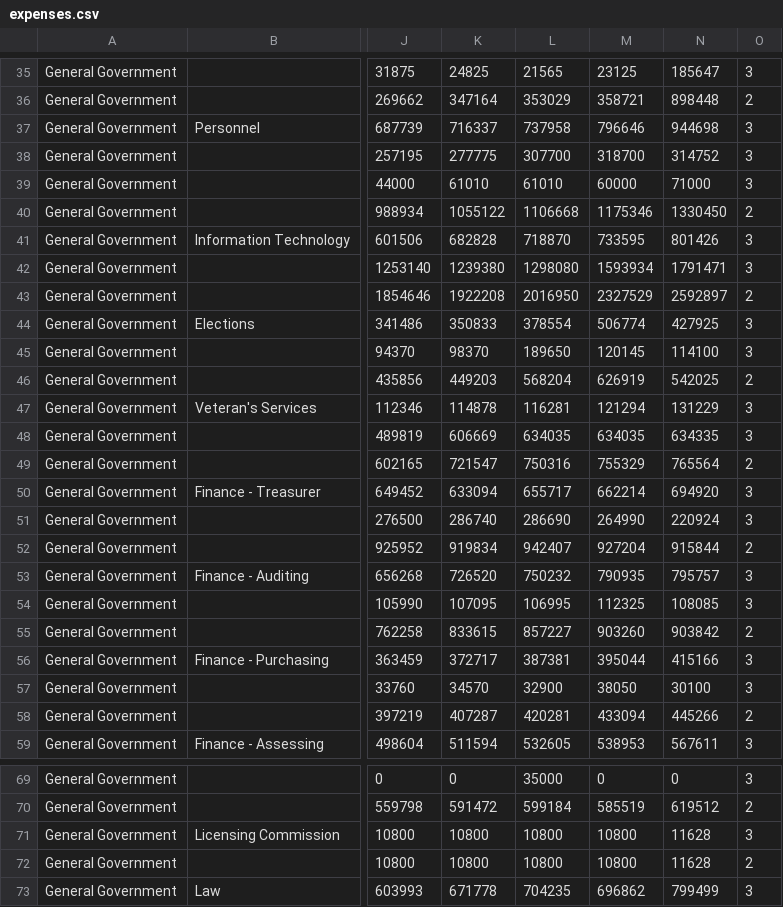
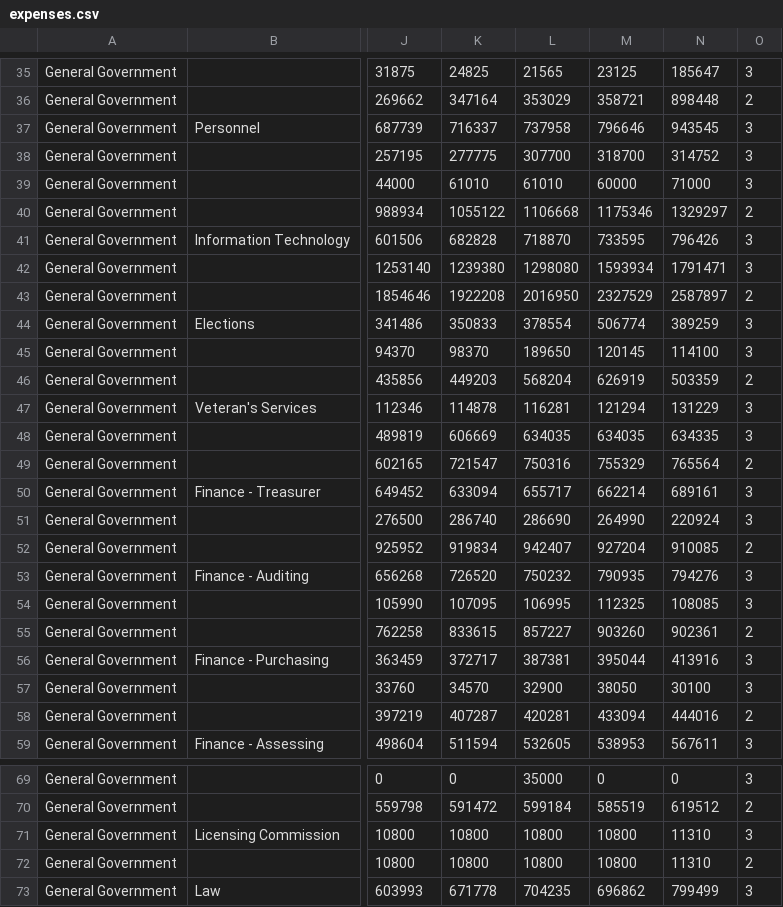
Before and after one commit to cityofsomerville/Visual-Somerville-Budget, a CSV file: src/httpdocs/data/processing/expenses.csv, drawn as a sheet; only a part is shown, gaps mark what is left out; the diff covers the shown part only; the diff names each change by its address in the sheet, - before the commit and + after, or states it on an @@ line.

Commit message:
update for final FY18 budget
updates expenses.json for final budget, corrected prior years in
home.json

```diff
--- a/src/httpdocs/data/processing/expenses.csv
+++ b/src/httpdocs/data/processing/expenses.csv
-N37: 944698
+N37: 943545
-N40: 1330450
+N40: 1329297
-N41: 801426
+N41: 796426
-N43: 2592897
+N43: 2587897
-N44: 427925
+N44: 389259
-N46: 542025
+N46: 503359
-N50: 694920
+N50: 689161
-N52: 915844
+N52: 910085
-N53: 795757
+N53: 794276
-N55: 903842
+N55: 902361
-N56: 415166
+N56: 413916
-N58: 445266
+N58: 444016
-N71:N72: 11628
+N71:N72: 11310
```
Also changed, not shown: 22 edited cells elsewhere in this file, 2 other files.
